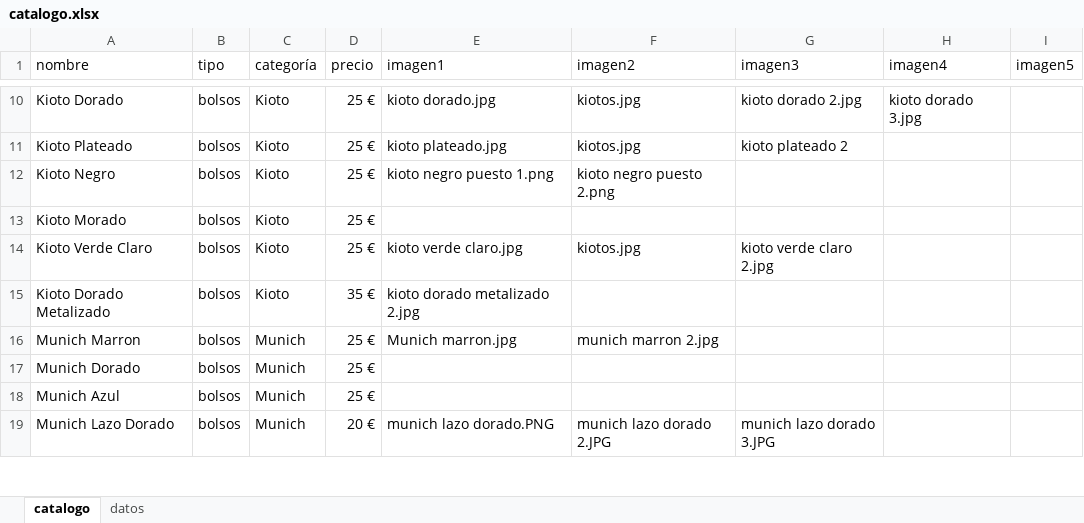
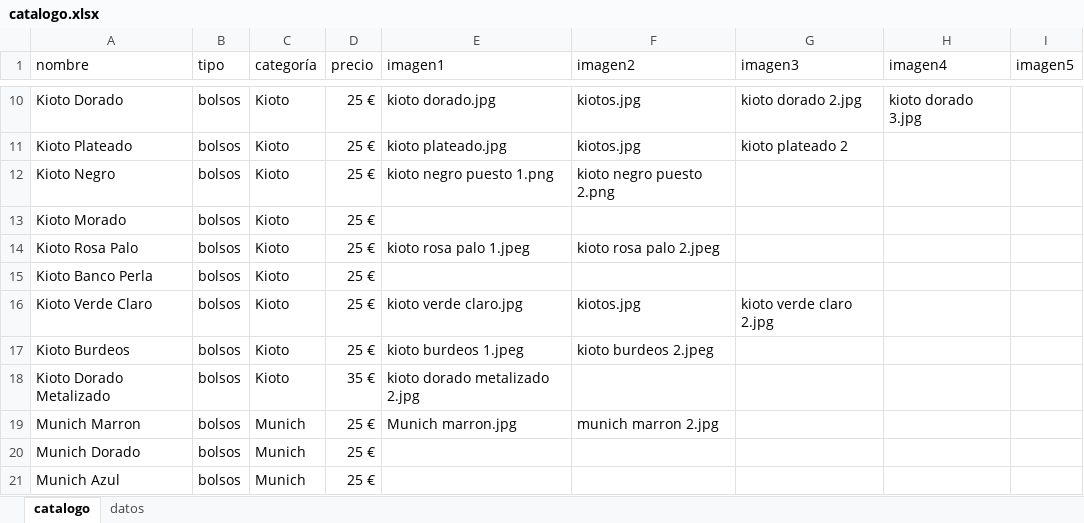
Before and after one commit to guillebielza/maruchis, an Excel workbook: catalogo.xlsx, sheet catalogo, drawn as a sheet; only a part is shown, gaps mark what is left out; the shorter side is filled out with more unchanged rows; values as stored, in another font and other column widths than the file's, no borders; charts and pictures and table styles not drawn; the diff names each change by its address in the sheet, - before the commit and + after, or states it on an @@ line.

```diff
--- a/catalogo.xlsx (sheet catalogo)
+++ b/catalogo.xlsx (sheet catalogo)
+row 14: Kioto Rosa Palo | bolsos | Kioto | 25 € | kioto rosa palo 1.jpeg | kioto rosa palo 2.jpeg
+row 15: Kioto Banco Perla | bolsos | Kioto | 25 €
+row 17: Kioto Burdeos | bolsos | Kioto | 25 € | kioto burdeos 1.jpeg | kioto burdeos 2.jpeg
```
Also changed, not shown: 6 other files.
